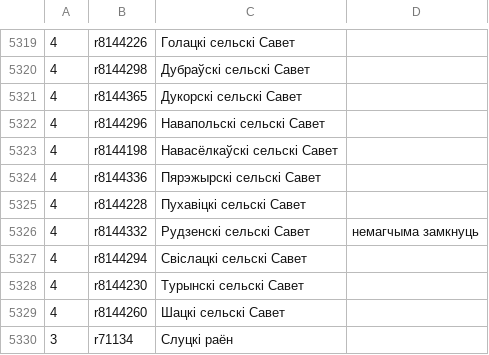
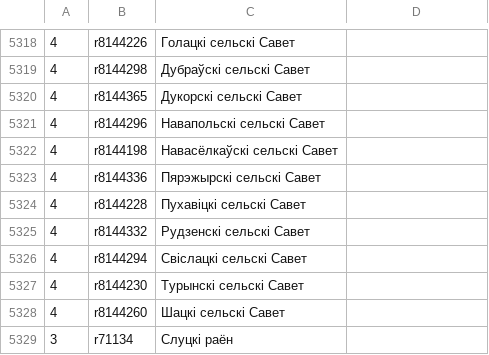
Before and after one commit to lidacity/osm-validator, a CSV file: docs/boundary.csv, drawn as a sheet; only a part is shown, gaps mark what is left out; the diff covers the shown part only.

```diff
--- a/docs/boundary.csv
+++ b/docs/boundary.csv
@@ -5325,3 +5324,3 @@
 4;r8144228;Пухавіцкі сельскі Савет;
-4;r8144332;Рудзенскі сельскі Савет;немагчыма замкнуць
+4;r8144332;Рудзенскі сельскі Савет;
 4;r8144294;Свіслацкі сельскі Савет;
```
Also changed, not shown: 1 removed row and 4 edited cells elsewhere in this file, docs/error.csv, docs/missing.csv, 12 other files.
